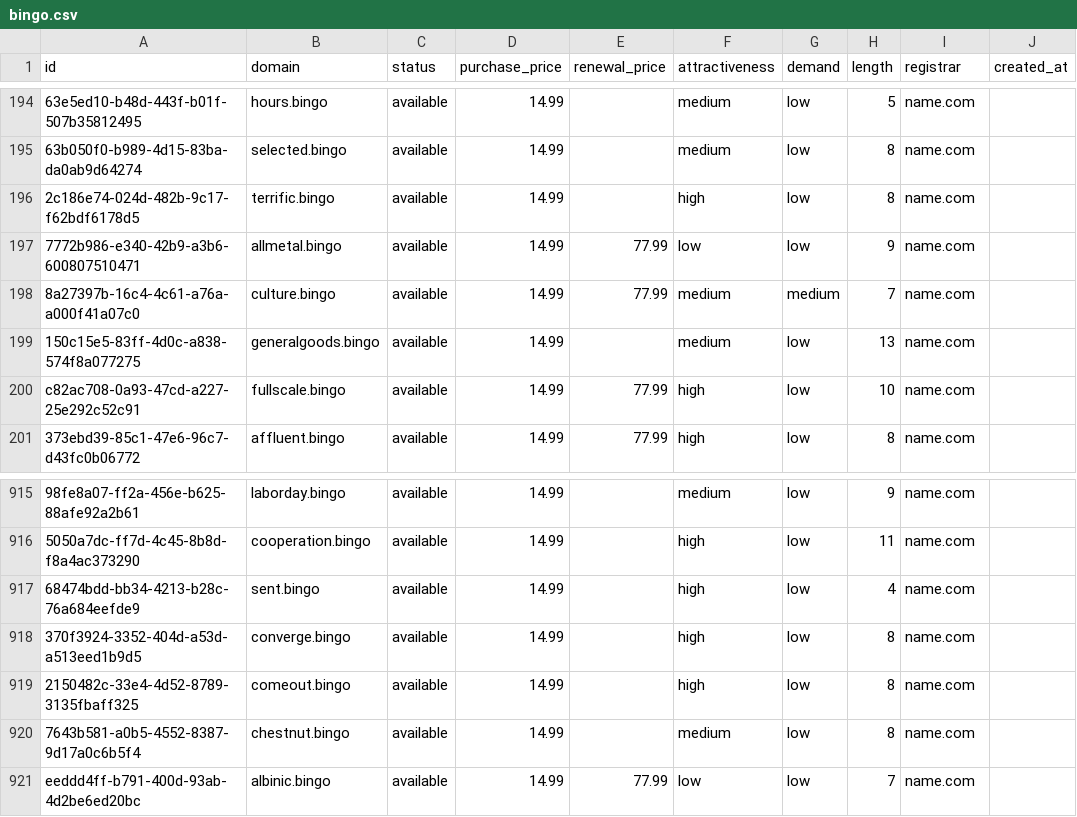
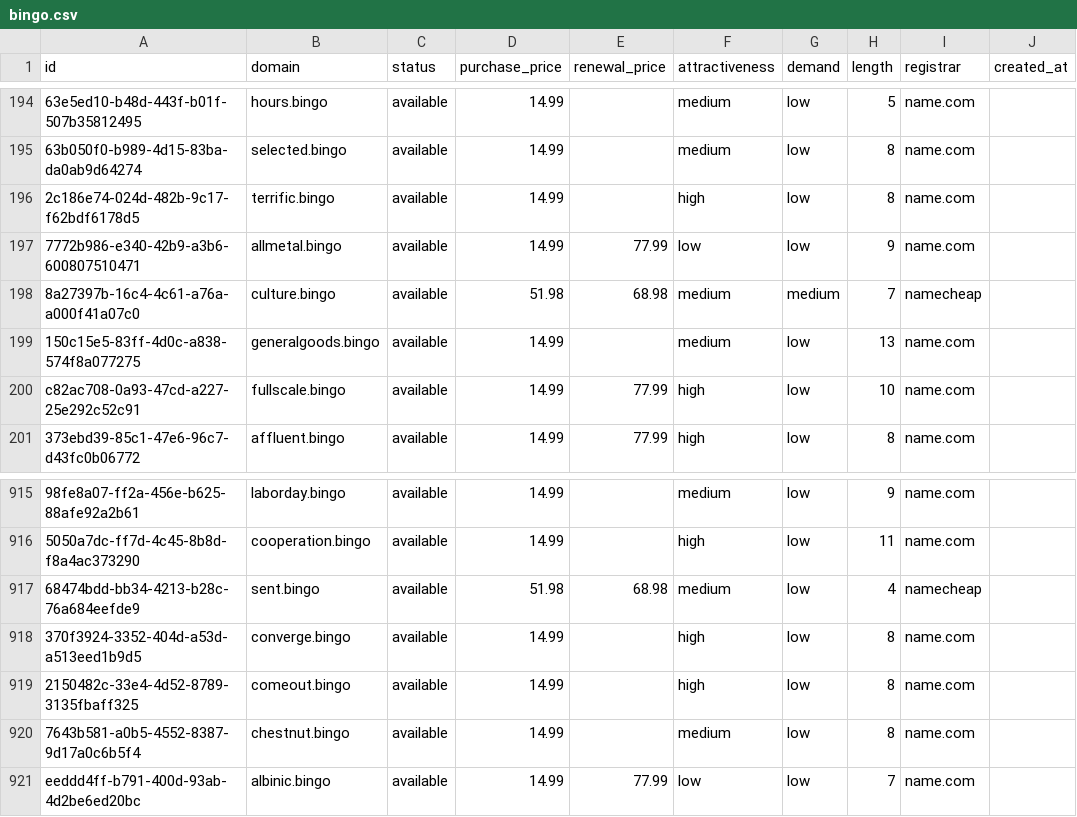
Before and after one commit to UniqueDomains/bingo-oneword-domains, a CSV file: bingo.csv, drawn as a sheet; only a part is shown, gaps mark what is left out; the diff names each change by its address in the sheet, - before the commit and + after, or states it on an @@ line.

Commit message:
Domains update

```diff
--- a/bingo.csv
+++ b/bingo.csv
-D198 (purchase_price): 14.99
+D198 (purchase_price): 51.98
-E198 (renewal_price): 77.99
+E198 (renewal_price): 68.98
-I198 (registrar): name.com
+I198 (registrar): namecheap
-D917 (purchase_price): 14.99
+D917 (purchase_price): 51.98
-E917 (renewal_price): (empty)
+E917 (renewal_price): 68.98
-F917 (attractiveness): high
+F917 (attractiveness): medium
-I917 (registrar): name.com
+I917 (registrar): namecheap
```
Also changed, not shown: 4 other files.
